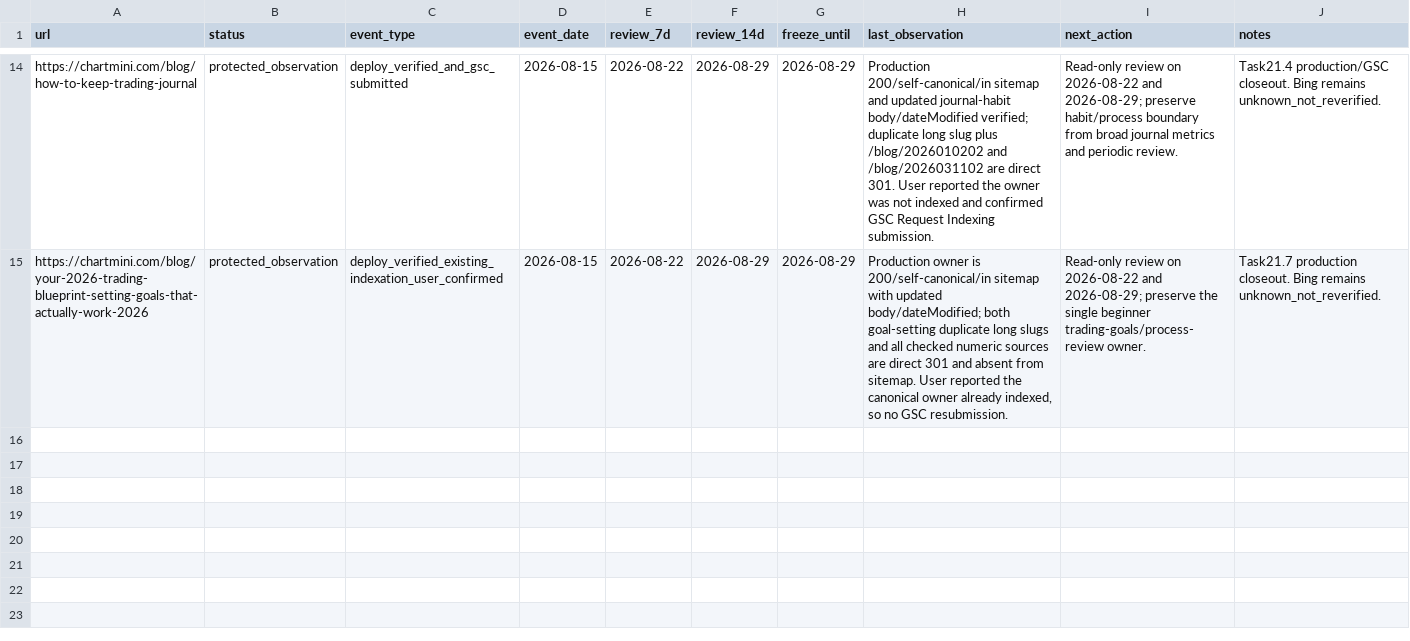
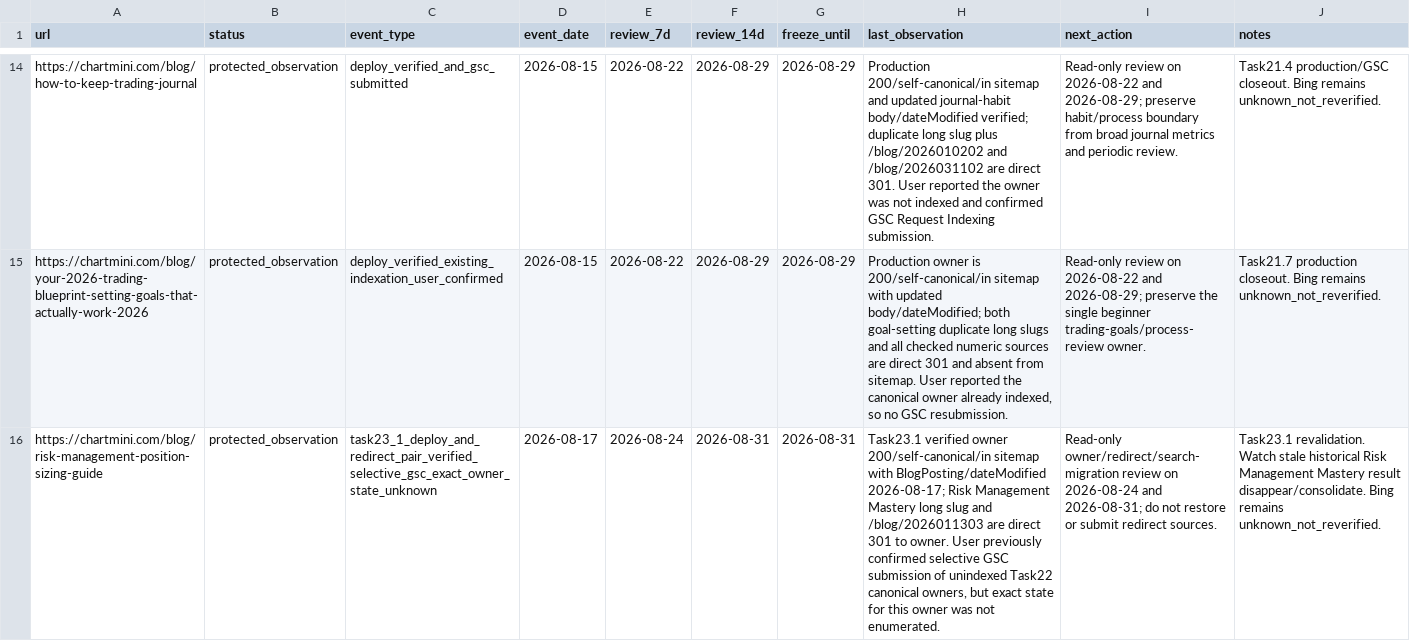
Before and after one commit to qiuweisen/image2minecraftskin-web, a CSV file: docs/seo/v2/_workflow/observation-board.csv, drawn as a sheet; only a part is shown, gaps mark what is left out; the diff names each change by its address in the sheet, - before the commit and + after, or states it on an @@ line.

```diff
--- a/docs/seo/v2/_workflow/observation-board.csv
+++ b/docs/seo/v2/_workflow/observation-board.csv
+row 16: https://chartmini.com/blog/risk-management-position-sizing-guide | protected_observation | task23_1_deploy_and_redirect_pair_verified_selective_gsc_exact_owner_state_unknown | 2026-08-17 | 2026-08-24 | 2026-08-31 | 2026-08-31 | Task23.1 verified owner 200/self-canonical/in sitemap with BlogPosting/dateModified 2026-08-17; Risk Management Mastery long slug and /blog/2026011303 are direct 301 to owner. User previously confirmed selective GSC submission of unindexed Task22 canonical owners, but exact state for this owner was not enumerated. | Read-only owner/redirect/search-migration review on 2026-08-24 and 2026-08-31; do not restore or submit redirect sources. | Task23.1 revalidation. Watch stale historical Risk Management Mastery result disappear/consolidate. Bing remains unknown_not_reverified.
```
Also changed, not shown: docs/seo/v2/_workflow/intent-ownership-registry.csv, 35 other files.
